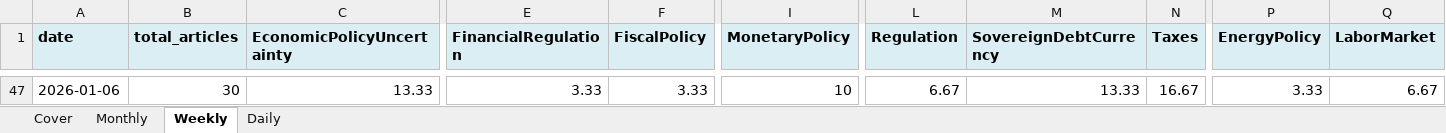
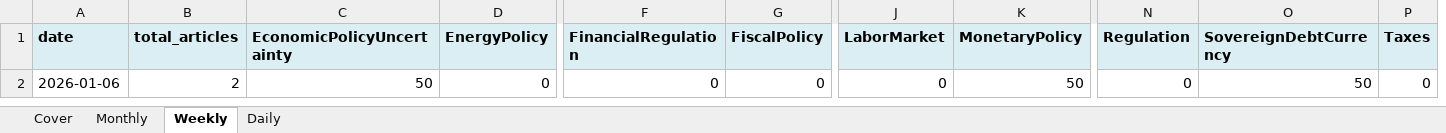
Before and after one commit to adentler1/MonitoringMexico, an Excel workbook: Mexican_EPUs.xlsx, sheet Weekly, drawn as a sheet; only a part is shown, gaps mark what is left out; values as stored, in another font and other column widths than the file's, no borders; removed rows and columns are numbered as before the commit, all else as after; the diff covers the shown part only; the diff names each change by its address in the sheet, - before the commit and + after, or states it on an @@ line.

```diff
--- a/Mexican_EPUs.xlsx (sheet Weekly)
+++ b/Mexican_EPUs.xlsx (sheet Weekly)
+column D (EnergyPolicy), row 2: 0
+column J (LaborMarket), row 2: 0
-column P (EnergyPolicy), row 47: 3.33
-column Q (LaborMarket), row 47: 6.67
-B2 (total_articles): 30
+B2 (total_articles): 2
-C2 (EconomicPolicyUncertainty): 13.33
+C2 (EconomicPolicyUncertainty): 50
-F2 (FinancialRegulation): 3.33
+F2 (FinancialRegulation): 0
-G2 (FiscalPolicy): 3.33
+G2 (FiscalPolicy): 0
-K2 (MonetaryPolicy): 10
+K2 (MonetaryPolicy): 50
-N2 (Regulation): 6.67
+N2 (Regulation): 0
-O2 (SovereignDebtCurrency): 13.33
+O2 (SovereignDebtCurrency): 50
-P2 (Taxes): 16.67
+P2 (Taxes): 0
```
Also changed, not shown: 45 removed rows and 1 edited cell elsewhere in this sheet, sheet Daily, sheet Cover.
